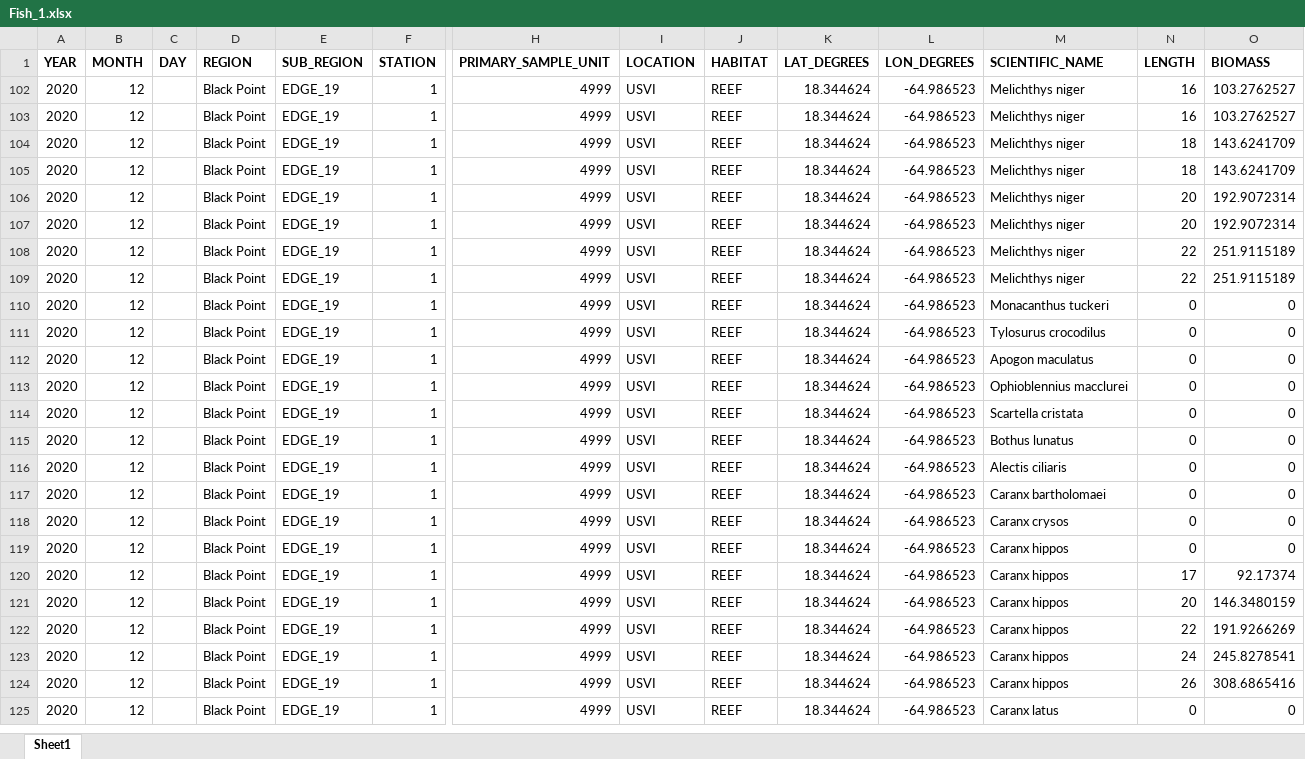
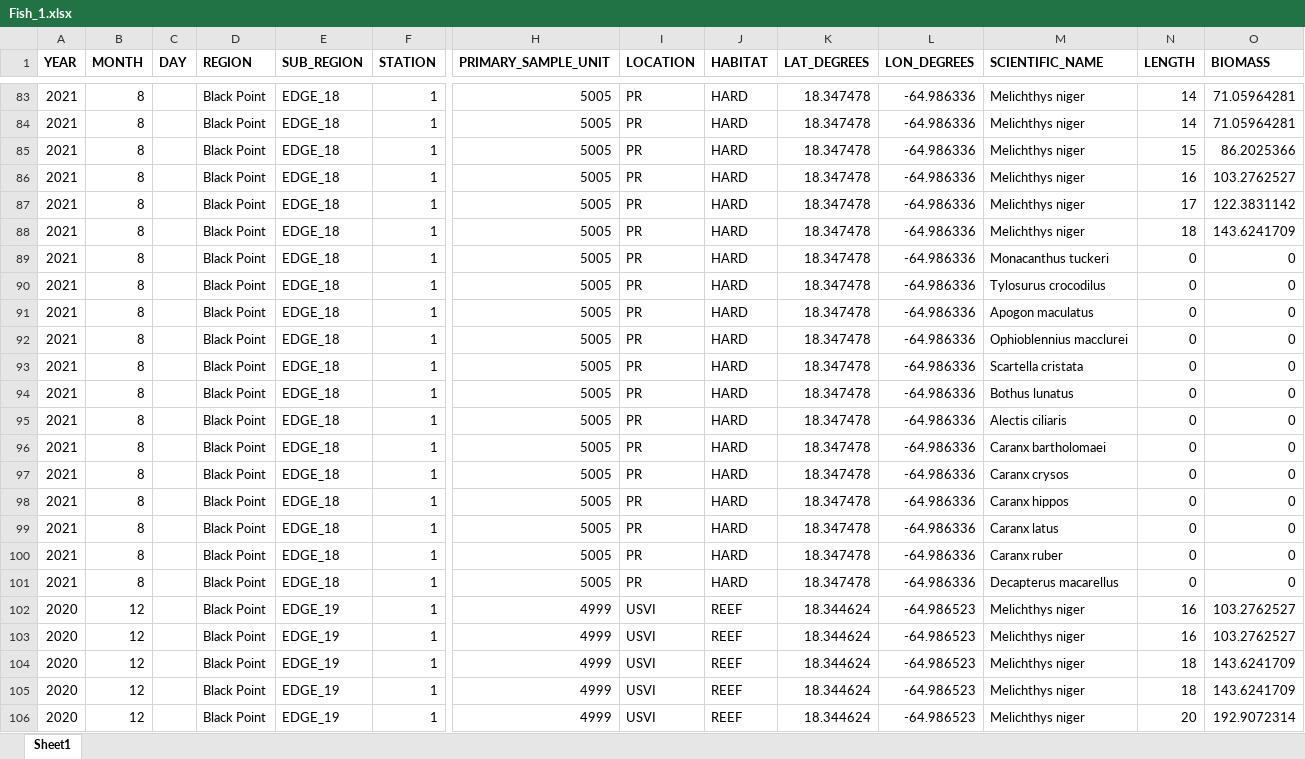
Before and after one commit to arturoSP/BCG.PR.USVI, an Excel workbook: data/Fish_1.xlsx, sheet Sheet1, drawn as a sheet; only a part is shown, gaps mark what is left out; the shorter side is filled out with more unchanged rows; values as stored, in another font and other column widths than the file's, no borders; charts and pictures not drawn; rows hold the shown columns only; the diff covers the shown part only; the diff names each change by its address in the sheet, - before the commit and + after, or states it on an @@ line.

```diff
--- a/data/Fish_1.xlsx (sheet Sheet1)
+++ b/data/Fish_1.xlsx (sheet Sheet1)
@@ row 83 unhidden: 2021 | 8 |  | Black Point | EDGE_18 | 1 | 5005 | PR | HARD | 18.347478 | -64.986336 | Melichthys niger | 14 | 71.05964281 @@
@@ row 84 unhidden: 2021 | 8 |  | Black Point | EDGE_18 | 1 | 5005 | PR | HARD | 18.347478 | -64.986336 | Melichthys niger | 14 | 71.05964281 @@
@@ row 85 unhidden: 2021 | 8 |  | Black Point | EDGE_18 | 1 | 5005 | PR | HARD | 18.347478 | -64.986336 | Melichthys niger | 15 | 86.2025366 @@
@@ row 86 unhidden: 2021 | 8 |  | Black Point | EDGE_18 | 1 | 5005 | PR | HARD | 18.347478 | -64.986336 | Melichthys niger | 16 | 103.2762527 @@
@@ row 87 unhidden: 2021 | 8 |  | Black Point | EDGE_18 | 1 | 5005 | PR | HARD | 18.347478 | -64.986336 | Melichthys niger | 17 | 122.3831142 @@
@@ row 88 unhidden: 2021 | 8 |  | Black Point | EDGE_18 | 1 | 5005 | PR | HARD | 18.347478 | -64.986336 | Melichthys niger | 18 | 143.6241709 @@
@@ row 89 unhidden: 2021 | 8 |  | Black Point | EDGE_18 | 1 | 5005 | PR | HARD | 18.347478 | -64.986336 | Monacanthus tuckeri | 0 | 0 @@
@@ row 90 unhidden: 2021 | 8 |  | Black Point | EDGE_18 | 1 | 5005 | PR | HARD | 18.347478 | -64.986336 | Tylosurus crocodilus | 0 | 0 @@
@@ row 91 unhidden: 2021 | 8 |  | Black Point | EDGE_18 | 1 | 5005 | PR | HARD | 18.347478 | -64.986336 | Apogon maculatus | 0 | 0 @@
@@ row 92 unhidden: 2021 | 8 |  | Black Point | EDGE_18 | 1 | 5005 | PR | HARD | 18.347478 | -64.986336 | Ophioblennius macclurei | 0 | 0 @@
@@ row 93 unhidden: 2021 | 8 |  | Black Point | EDGE_18 | 1 | 5005 | PR | HARD | 18.347478 | -64.986336 | Scartella cristata | 0 | 0 @@
@@ row 94 unhidden: 2021 | 8 |  | Black Point | EDGE_18 | 1 | 5005 | PR | HARD | 18.347478 | -64.986336 | Bothus lunatus | 0 | 0 @@
@@ row 95 unhidden: 2021 | 8 |  | Black Point | EDGE_18 | 1 | 5005 | PR | HARD | 18.347478 | -64.986336 | Alectis ciliaris | 0 | 0 @@
@@ row 96 unhidden: 2021 | 8 |  | Black Point | EDGE_18 | 1 | 5005 | PR | HARD | 18.347478 | -64.986336 | Caranx bartholomaei | 0 | 0 @@
@@ row 97 unhidden: 2021 | 8 |  | Black Point | EDGE_18 | 1 | 5005 | PR | HARD | 18.347478 | -64.986336 | Caranx crysos | 0 | 0 @@
@@ row 98 unhidden: 2021 | 8 |  | Black Point | EDGE_18 | 1 | 5005 | PR | HARD | 18.347478 | -64.986336 | Caranx hippos | 0 | 0 @@
@@ row 99 unhidden: 2021 | 8 |  | Black Point | EDGE_18 | 1 | 5005 | PR | HARD | 18.347478 | -64.986336 | Caranx latus | 0 | 0 @@
@@ row 100 unhidden: 2021 | 8 |  | Black Point | EDGE_18 | 1 | 5005 | PR | HARD | 18.347478 | -64.986336 | Caranx ruber | 0 | 0 @@
@@ row 101 unhidden: 2021 | 8 |  | Black Point | EDGE_18 | 1 | 5005 | PR | HARD | 18.347478 | -64.986336 | Decapterus macarellus | 0 | 0 @@
```
Also changed, not shown: 131 hidden or unhidden rows elsewhere in this sheet, charts or pictures, data/Benthic_1.xlsx, data/Benthic_2.xlsx, 13 other files.
